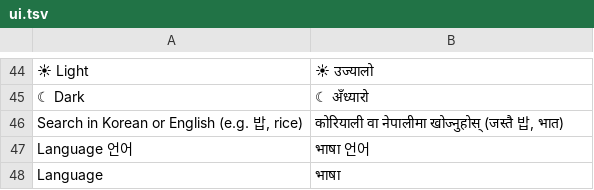
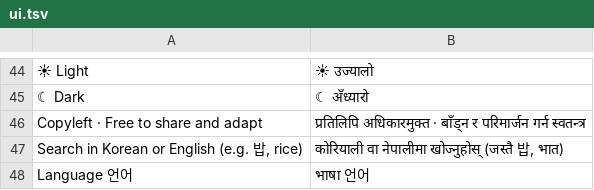
Before and after one commit to insoo-commits/kor-app-en, a TSV file: src/i18n/ne/ui.tsv, drawn as a sheet; only a part is shown, gaps mark what is left out; the shorter side is filled out with more unchanged rows; the diff names each change by its address in the sheet, - before the commit and + after, or states it on an @@ line.

```diff
--- a/src/i18n/ne/ui.tsv
+++ b/src/i18n/ne/ui.tsv
+row 46: Copyleft · Free to share and adapt | प्रतिलिपि अधिकारमुक्त · बाँड्न र परिमार्जन गर्न स्वतन्त्र
```
Also changed, not shown: src/i18n/lo/ui.tsv, src/i18n/my/ui.tsv, 9 other files.
